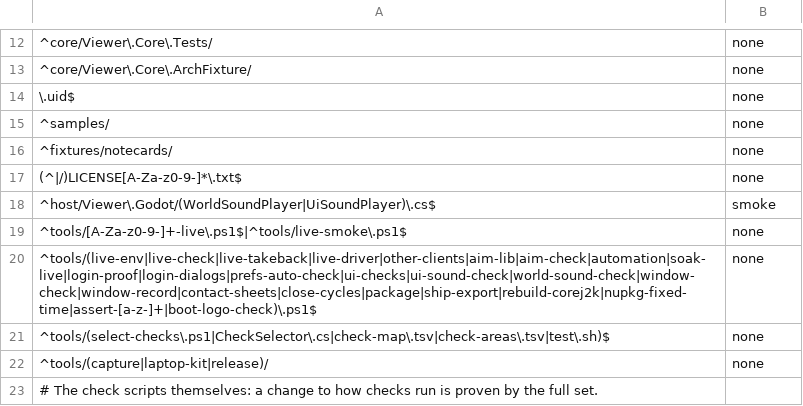
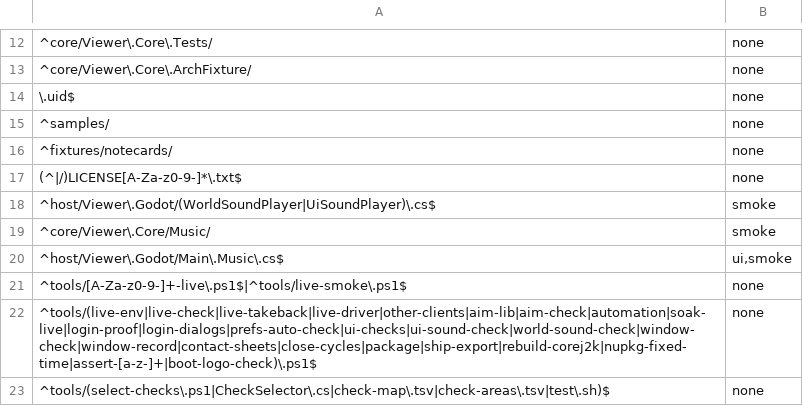
Before and after one commit to JohnLegionH/reverie-viewer, a TSV file: tools/check-map.tsv, drawn as a sheet; only a part is shown, gaps mark what is left out; the shorter side is filled out with more unchanged rows; the diff names each change by its address in the sheet, - before the commit and + after, or states it on an @@ line.

Commit message:
Parcel music: fix the repository checks the new files tripped
Places the new files in the check map, lets the once-per-site question use a
confirmation dialog, keeps the frame-size tables out of static fields, and uses
documentation host names and neutral file paths in the tests. Adds an opt-in
check against real radio stations (off unless the station addresses are given).

```diff
--- a/tools/check-map.tsv
+++ b/tools/check-map.tsv
+row 19: ^core/Viewer\.Core/Music/ | smoke
+row 20: ^host/Viewer\.Godot/Main\.Music\.cs$ | ui,smoke
```
Also changed, not shown: 5 other files.
